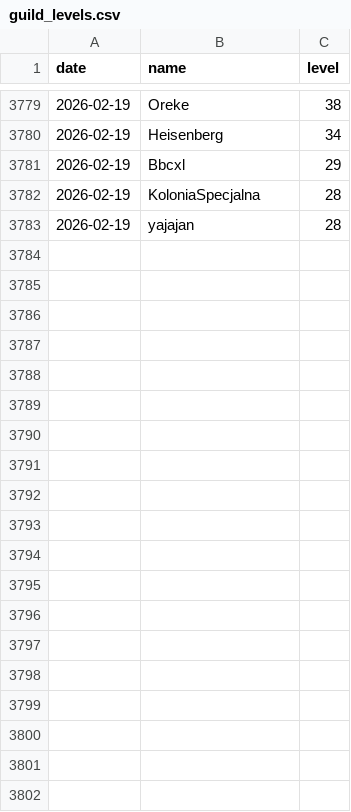
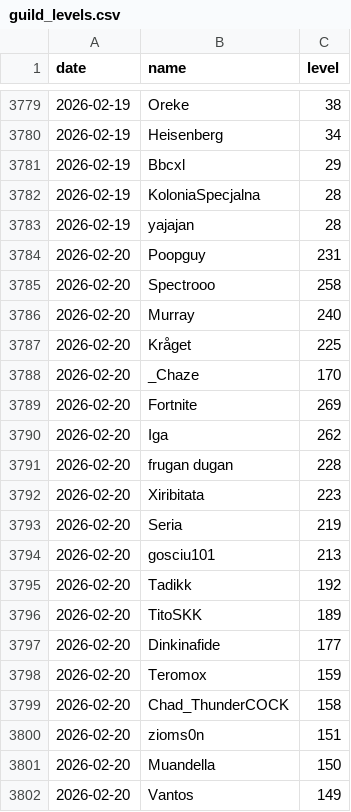
Before and after one commit to SimonSehested/sf-guild-tracker, a CSV file: data/guild_levels.csv, drawn as a sheet; only a part is shown, gaps mark what is left out; the diff covers the shown part only; the diff names each change by its address in the sheet, - before the commit and + after, or states it on an @@ line.

```diff
--- a/data/guild_levels.csv
+++ b/data/guild_levels.csv
+row 3784: 2026-02-20 | Poopguy | 231
+row 3785: 2026-02-20 | Spectrooo | 258
+row 3786: 2026-02-20 | Murray | 240
+row 3787: 2026-02-20 | Kråget | 225
+row 3788: 2026-02-20 | _Chaze | 170
+row 3789: 2026-02-20 | Fortnite | 269
+row 3790: 2026-02-20 | Iga | 262
+row 3791: 2026-02-20 | frugan dugan | 228
+row 3792: 2026-02-20 | Xiribitata | 223
+row 3793: 2026-02-20 | Seria | 219
+row 3794: 2026-02-20 | gosciu101 | 213
+row 3795: 2026-02-20 | Tadikk | 192
+row 3796: 2026-02-20 | TitoSKK | 189
+row 3797: 2026-02-20 | Dinkinafide | 177
+row 3798: 2026-02-20 | Teromox | 159
+row 3799: 2026-02-20 | Chad_ThunderCOCK | 158
+row 3800: 2026-02-20 | zioms0n | 151
+row 3801: 2026-02-20 | Muandella | 150
+row 3802: 2026-02-20 | Vantos | 149
```
Also changed, not shown: 31 added rows elsewhere in this file.
